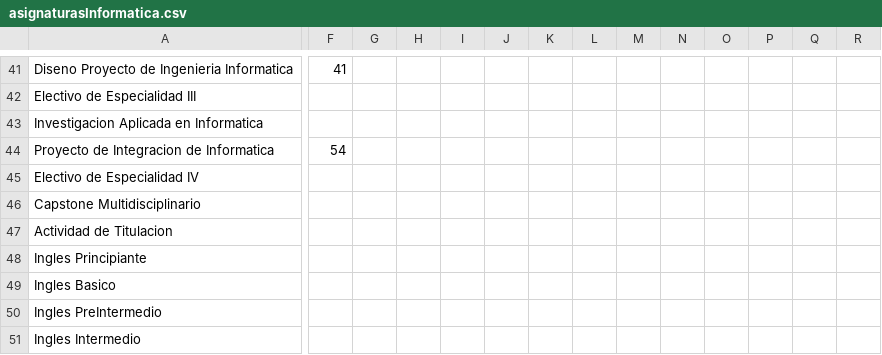
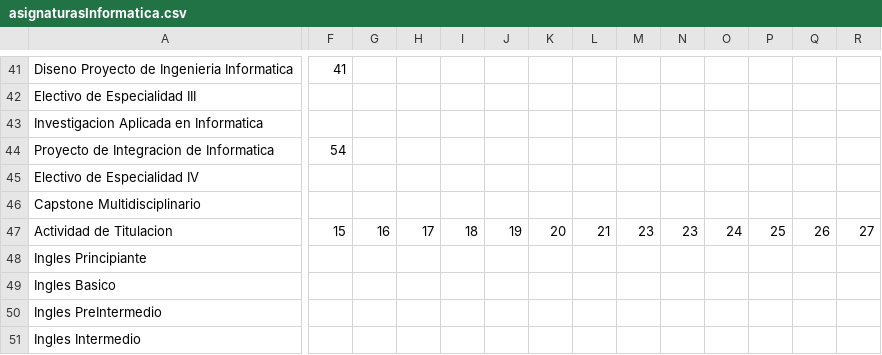
Before and after one commit to gatoAstronomo/Proyecto_POO, a CSV file: asignaturasInformatica.csv, drawn as a sheet; only a part is shown, gaps mark what is left out; the diff covers the shown part only; the diff names each change by its address in the sheet, - before the commit and + after, or states it on an @@ line.

Commit message:
Agrega prerquisitos a actividad de titulación

```diff
--- a/asignaturasInformatica.csv
+++ b/asignaturasInformatica.csv
-F47: (empty)
+F47: 15
-G47: (empty)
+G47: 16
-H47: (empty)
+H47: 17
-I47: (empty)
+I47: 18
-J47: (empty)
+J47: 19
-K47: (empty)
+K47: 20
-L47: (empty)
+L47: 21
-M47: (empty)
+M47: 23
-N47: (empty)
+N47: 23
-O47: (empty)
+O47: 24
-P47: (empty)
+P47: 25
-Q47: (empty)
+Q47: 26
-R47: (empty)
+R47: 27
```
Also changed, not shown: 32 edited cells elsewhere in this file.
